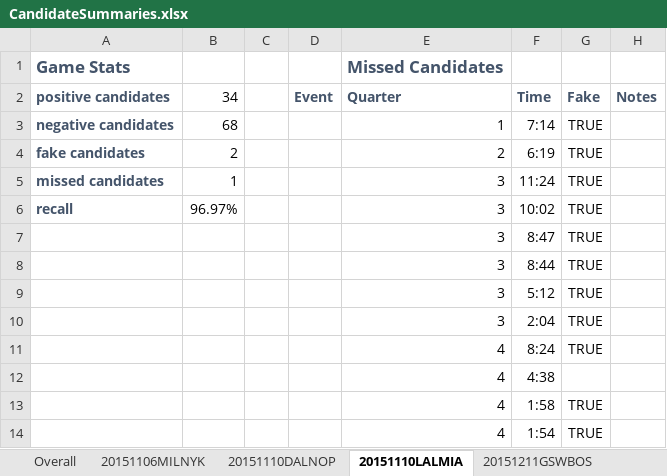
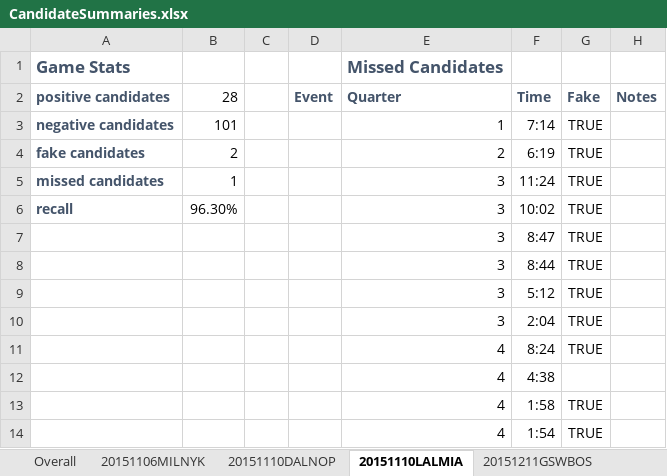
Before and after one commit to dkStephanos/HexCourtVision, an Excel workbook: static/data/notes/CandidateSummaries.xlsx, sheet 20151110LALMIA, drawn as a sheet; only a part is shown; values as stored, in another font and other column widths than the file's, no borders; the diff names each change by its address in the sheet, - before the commit and + after, or states it on an @@ line.

```diff
--- a/static/data/notes/CandidateSummaries.xlsx (sheet 20151110LALMIA)
+++ b/static/data/notes/CandidateSummaries.xlsx (sheet 20151110LALMIA)
-B2: 34
+B2: 28
-B3: 68
+B3: 101
-B6: 96.97%
+B6: 96.30%
```
Also changed, not shown: sheet Overall, sheet 20151231PHXOKC, sheet 20160120MIAWAS, sheet 20160123LALPOR, sheet 20151228SACGSW, sheet 20151225LACLAL, 3 more sheets, 16 other files.
